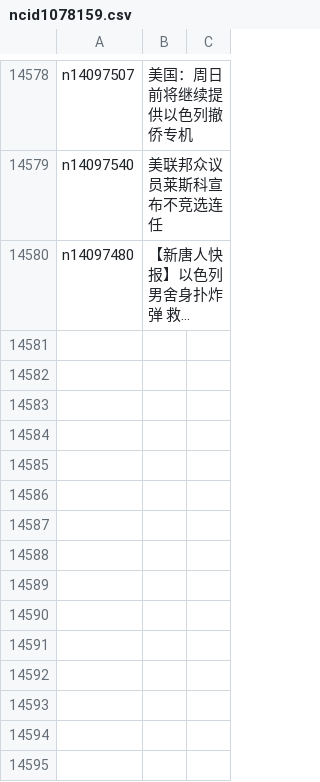
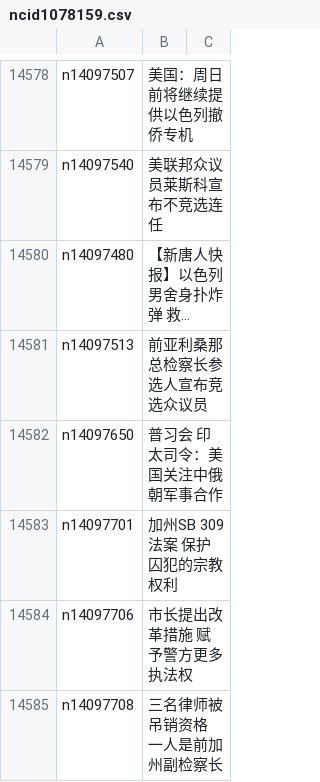
Before and after one commit to epic-marker/epoch-news, a CSV file: indexes/ncid1078159.csv, drawn as a sheet; only a part is shown, gaps mark what is left out; long unchanged cells end in …; the diff names each change by its address in the sheet, - before the commit and + after, or states it on an @@ line.

```diff
--- a/indexes/ncid1078159.csv
+++ b/indexes/ncid1078159.csv
+row 14581: n14097513 | 前亚利桑那总检察长参选人宣布竞选众议员
+row 14582: n14097650 | 普习会 印太司令：美国关注中俄朝军事合作
+row 14583: n14097701 | 加州SB 309法案 保护囚犯的宗教权利
+row 14584: n14097706 | 市长提出改革措施 赋予警方更多执法权
+row 14585: n14097708 | 三名律师被吊销资格 一人是前加州副检察长
```
Also changed, not shown: indexes/ncid1078158.csv, indexes/ncid1078160.csv, 45 other files.
